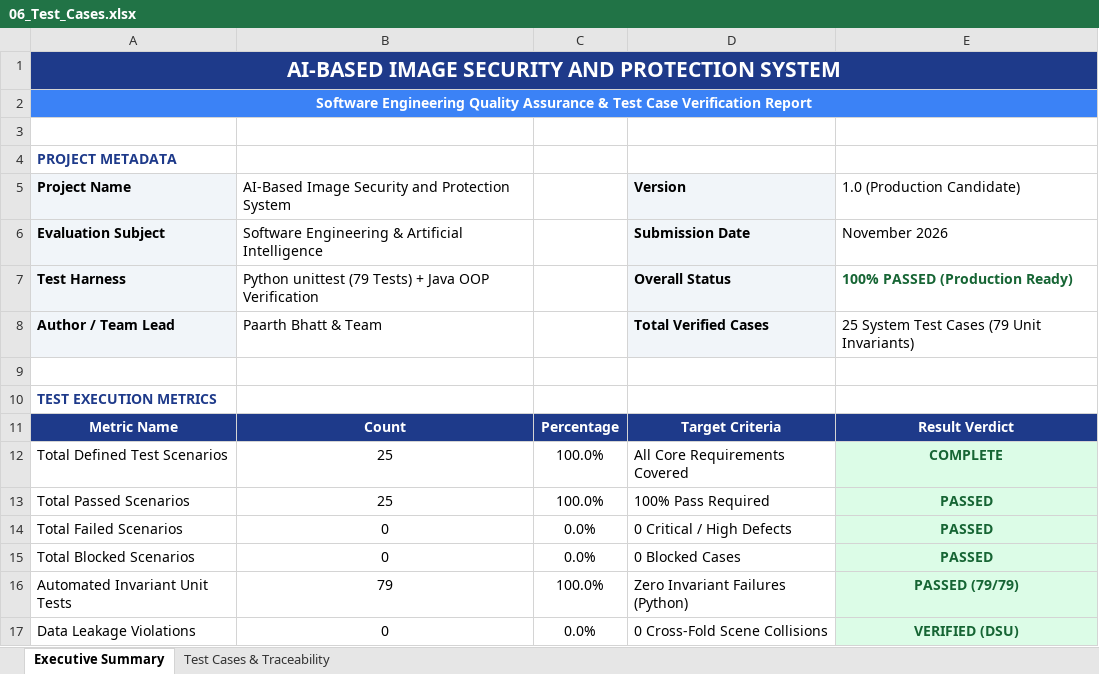
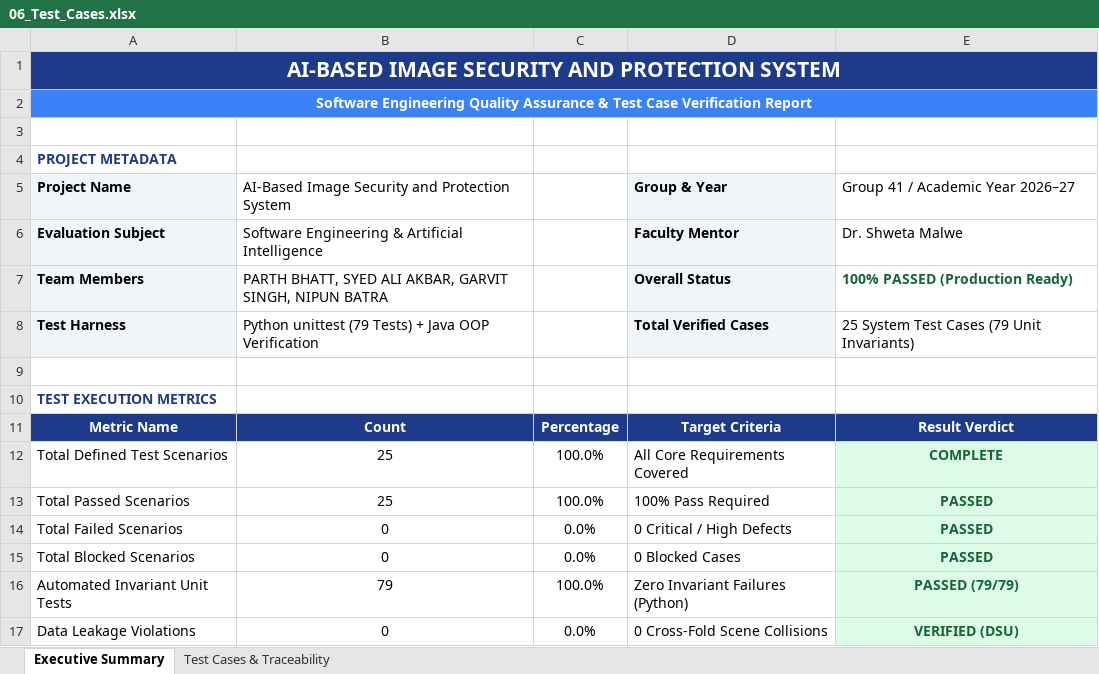
Before and after one commit to paarthbhatt/ai-image-security-protection-system, an Excel workbook: Project/06_Test_Cases.xlsx, sheet Executive Summary, drawn as a sheet; values as stored, in another font and other column widths than the file's, no borders; removed rows and columns are numbered as before the commit, all else as after; the diff names each change by its address in the sheet, - before the commit and + after, or states it on an @@ line.

Commit message:
feat: update official group details (Group 41, mentor, all 4 team members), add 08_Presentation.pptx

```diff
--- a/Project/06_Test_Cases.xlsx (sheet Executive Summary)
+++ b/Project/06_Test_Cases.xlsx (sheet Executive Summary)
-D5: Version
+D5: Group & Year
-E5: 1.0 (Production Candidate)
+E5: Group 41 / Academic Year 2026–27
-D6: Submission Date
+D6: Faculty Mentor
-E6: November 2026
+E6: Dr. Shweta Malwe
+row 7: Team Members | PARTH BHATT, SYED ALI AKBAR, GARVIT SINGH, NIPUN BATRA |  | Overall Status | 100% PASSED (Production Ready)
-D8: Overall Status
+D8: Total Verified Cases
-E8: 100% PASSED (Production Ready)
+E8: 25 System Test Cases (79 Unit Invariants)
@@ E8 bold: on → off, text colour: #166534 → black @@
-row 8: Author / Team Lead | Paarth Bhatt & Team |  | Total Verified Cases | 25 System Test Cases (79 Unit Invariants)
```
Also changed, not shown: 14 other files.
